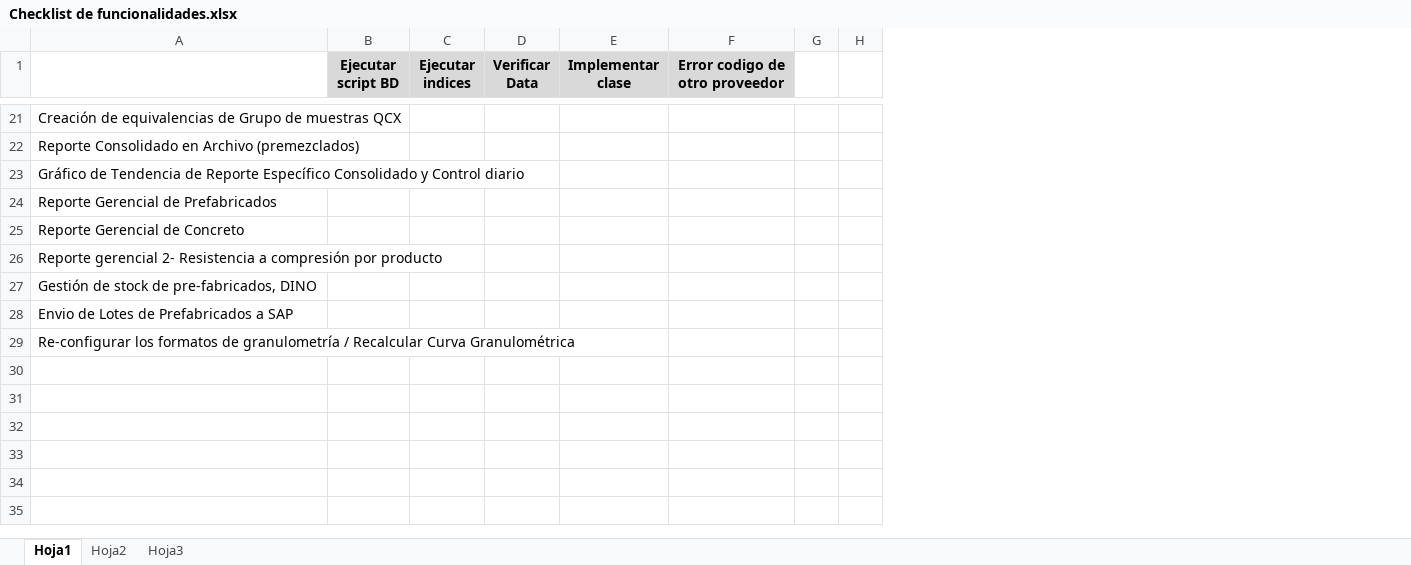
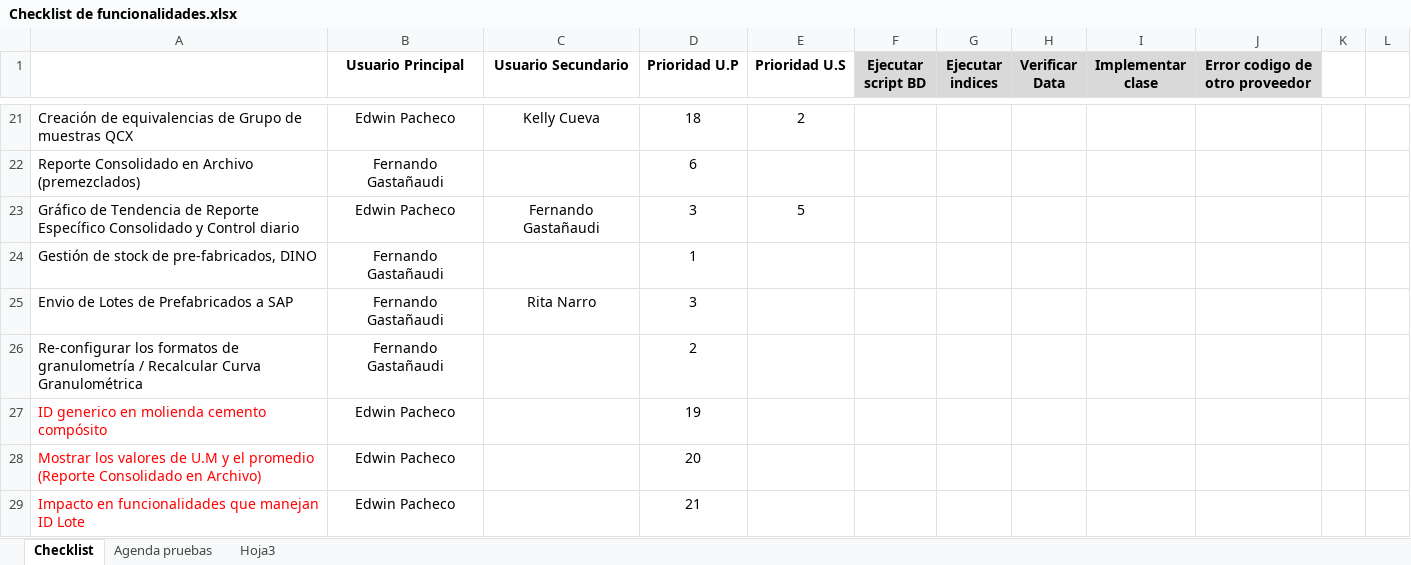
Before and after one commit to byt3m4n/sac3, an Excel workbook: FASE 2/DOCUMENTACIÓN/Checklist de funcionalidades.xlsx, sheet Checklist, drawn as a sheet; only a part is shown, gaps mark what is left out; values as stored, in another font and other column widths than the file's, no borders; removed rows and columns are numbered as before the commit, all else as after; the diff covers the shown part only; the diff names each change by its address in the sheet, - before the commit and + after, or states it on an @@ line.

```diff
--- a/FASE 2/DOCUMENTACIÓN/Checklist de funcionalidades.xlsx (sheet Checklist)
+++ b/FASE 2/DOCUMENTACIÓN/Checklist de funcionalidades.xlsx (sheet Checklist)
-sheet tab: Hoja1
+sheet tab: Checklist
-sheet tab: Hoja2
+sheet tab: Agenda pruebas
+column B (Usuario Principal), rows 21-26: Edwin Pacheco | Fernando Gastañaudi | Edwin Pacheco | Fernando Gastañaudi | Fernando Gastañaudi | Fernando Gastañaudi
+column C (Usuario Secundario), rows 21-25: Kelly Cueva |  | Fernando Gastañaudi |  | Rita Narro
+column D (Prioridad U.P), rows 21-26: 18 | 6 | 3 | 1 | 3 | 2
+column E (Prioridad U.S), rows 21-23: 2 |  | 5
-row 24: Reporte Gerencial de Prefabricados
-row 25: Reporte Gerencial de Concreto
-row 26: Reporte gerencial 2- Resistencia a compresión por producto
+row 27: ID generico en molienda cemento compósito | Edwin Pacheco |  | 19
+row 28: Mostrar los valores de U.M y el promedio (Reporte Consolidado en Archivo) | Edwin Pacheco |  | 20
+row 29: Impacto en funcionalidades que manejan ID Lote | Edwin Pacheco |  | 21
```
Also changed, not shown: 8 added rows elsewhere in this sheet, sheet Agenda pruebas.
